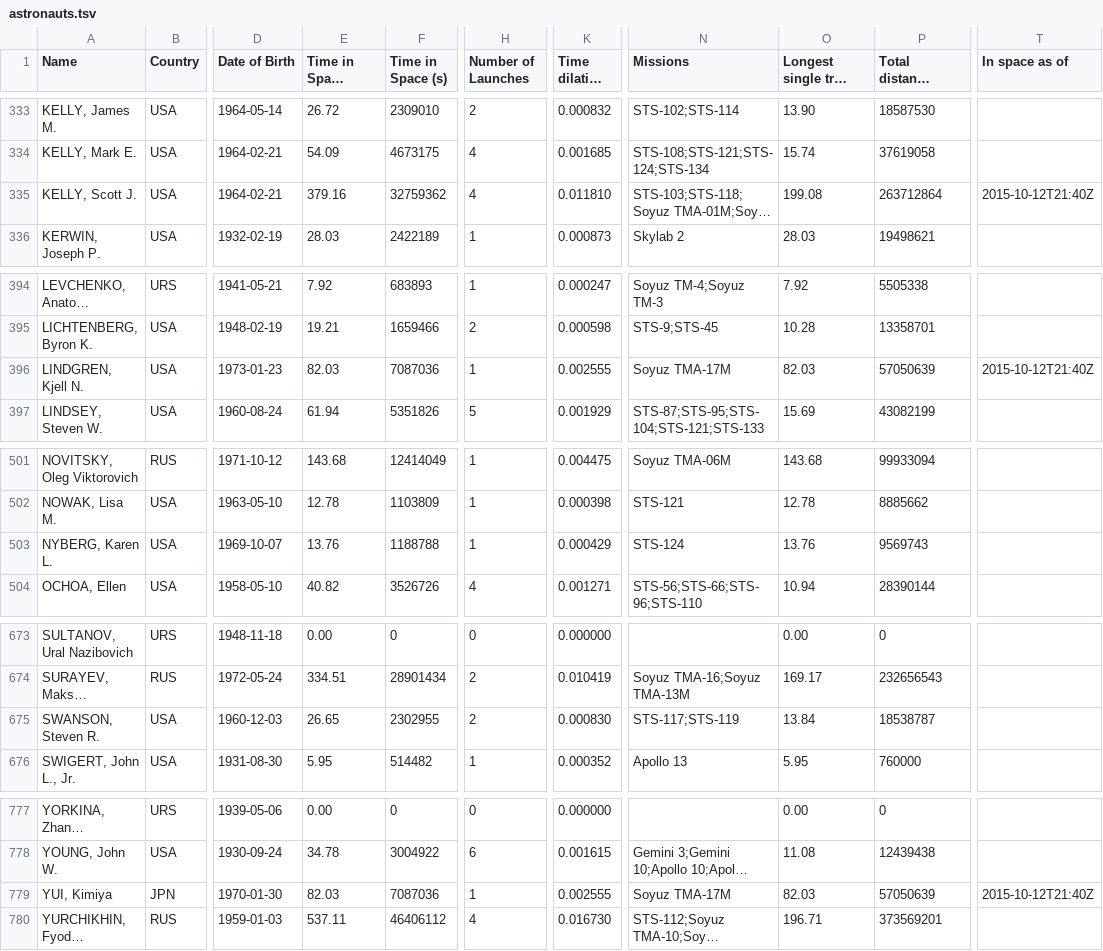
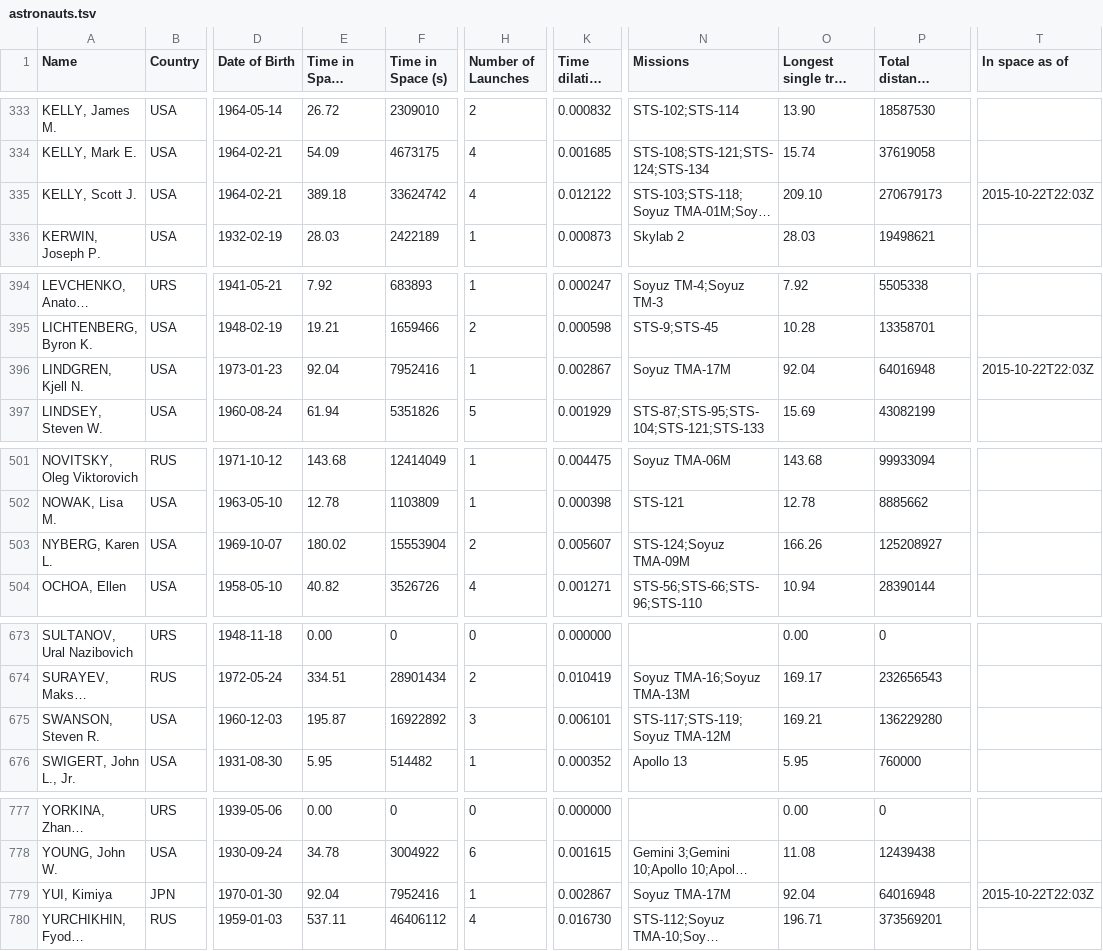
Before and after one commit to cosmos-book/cosmos-book.github.io, a TSV file: human-spaceflight/data/processed/astronauts.tsv, drawn as a sheet; only a part is shown, gaps mark what is left out; long unchanged cells end in …; the diff covers the shown part only; the diff names each change by its address in the sheet, - before the commit and + after, or states it on an @@ line.

Commit message:
Missing Soyuz flights

```diff
--- a/human-spaceflight/data/processed/astronauts.tsv
+++ b/human-spaceflight/data/processed/astronauts.tsv
-E335 (Time in Space (days)): 379.16
+E335 (Time in Space (days)): 389.18
-F335 (Time in Space (s)): 32759362
+F335 (Time in Space (s)): 33624742
-K335 (Time dilation (s)): 0.011810
+K335 (Time dilation (s)): 0.012122
-O335 (Longest single trip (days)): 199.08
+O335 (Longest single trip (days)): 209.10
-P335 (Total distance covered (km)): 263712864
+P335 (Total distance covered (km)): 270679173
-T335 (In space as of): 2015-10-12T21:40Z
+T335 (In space as of): 2015-10-22T22:03Z
-E396 (Time in Space (days)): 82.03
+E396 (Time in Space (days)): 92.04
-F396 (Time in Space (s)): 7087036
+F396 (Time in Space (s)): 7952416
-K396 (Time dilation (s)): 0.002555
+K396 (Time dilation (s)): 0.002867
-O396 (Longest single trip (days)): 82.03
+O396 (Longest single trip (days)): 92.04
-P396 (Total distance covered (km)): 57050639
+P396 (Total distance covered (km)): 64016948
-T396 (In space as of): 2015-10-12T21:40Z
+T396 (In space as of): 2015-10-22T22:03Z
-E503 (Time in Space (days)): 13.76
+E503 (Time in Space (days)): 180.02
-F503 (Time in Space (s)): 1188788
+F503 (Time in Space (s)): 15553904
-H503 (Number of Launches): 1
+H503 (Number of Launches): 2
-K503 (Time dilation (s)): 0.000429
+K503 (Time dilation (s)): 0.005607
-N503 (Missions): STS-124
+N503 (Missions): STS-124;Soyuz TMA-09M
-O503 (Longest single trip (days)): 13.76
+O503 (Longest single trip (days)): 166.26
-P503 (Total distance covered (km)): 9569743
+P503 (Total distance covered (km)): 125208927
-E675 (Time in Space (days)): 26.65
+E675 (Time in Space (days)): 195.87
-F675 (Time in Space (s)): 2302955
+F675 (Time in Space (s)): 16922892
-H675 (Number of Launches): 2
+H675 (Number of Launches): 3
-K675 (Time dilation (s)): 0.000830
+K675 (Time dilation (s)): 0.006101
-N675 (Missions): STS-117;STS-119
+N675 (Missions): STS-117;STS-119;Soyuz TMA-12M
-O675 (Longest single trip (days)): 13.84
+O675 (Longest single trip (days)): 169.21
-P675 (Total distance covered (km)): 18538787
+P675 (Total distance covered (km)): 136229280
-E779 (Time in Space (days)): 82.03
+E779 (Time in Space (days)): 92.04
-F779 (Time in Space (s)): 7087036
+F779 (Time in Space (s)): 7952416
-K779 (Time dilation (s)): 0.002555
+K779 (Time dilation (s)): 0.002867
-O779 (Longest single trip (days)): 82.03
+O779 (Longest single trip (days)): 92.04
-P779 (Total distance covered (km)): 57050639
+P779 (Total distance covered (km)): 64016948
-T779 (In space as of): 2015-10-12T21:40Z
+T779 (In space as of): 2015-10-22T22:03Z
```
Also changed, not shown: 37 edited cells elsewhere in this file, 6 other files.
